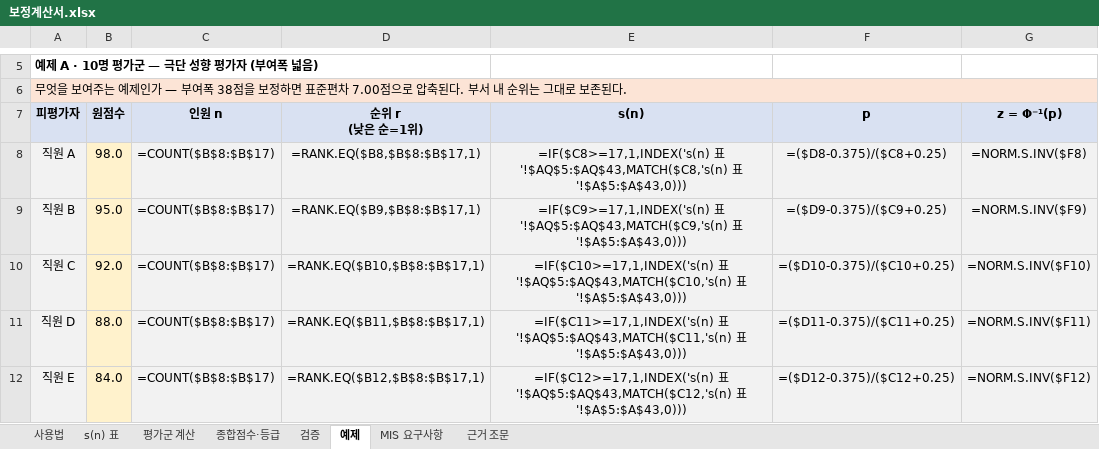
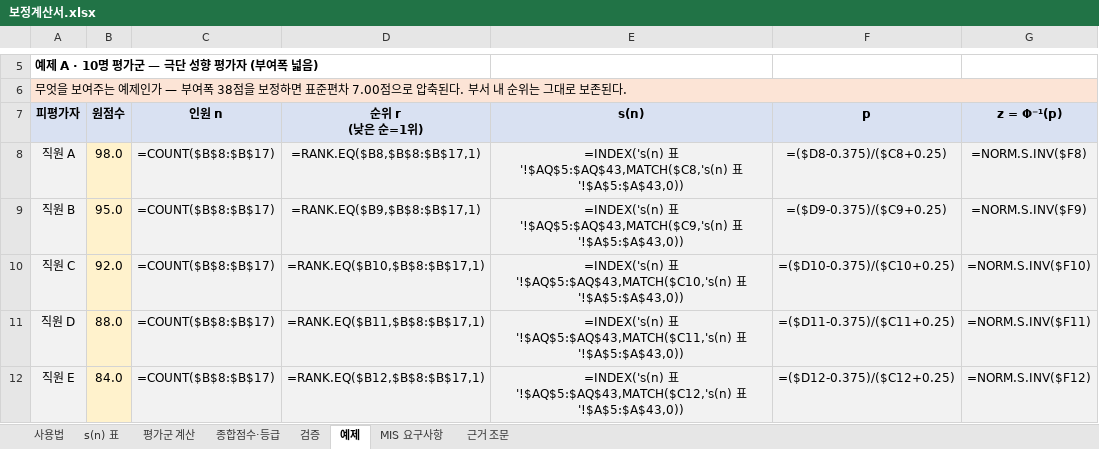
Before and after one commit to bigone-kcrew/level, an Excel workbook: tools/보정계산서.xlsx, sheet 예제, drawn as a sheet; only a part is shown, gaps mark what is left out; values as stored, in another font and other column widths than the file's, no borders; formulas without a stored value are shown as written; conditional formats not drawn; the diff covers the shown part only; the diff names each change by its address in the sheet, - before the commit and + after, or states it on an @@ line.

```diff
--- a/tools/보정계산서.xlsx (sheet 예제)
+++ b/tools/보정계산서.xlsx (sheet 예제)
-E8: =IF($C8>=17,1,INDEX('s(n) 표'!$AQ$5:$AQ$43,MATCH($C8,'s(n) 표'!$A$5:$A$43,0)))
+E8: =INDEX('s(n) 표'!$AQ$5:$AQ$43,MATCH($C8,'s(n) 표'!$A$5:$A$43,0))
-E9: =IF($C9>=17,1,INDEX('s(n) 표'!$AQ$5:$AQ$43,MATCH($C9,'s(n) 표'!$A$5:$A$43,0)))
+E9: =INDEX('s(n) 표'!$AQ$5:$AQ$43,MATCH($C9,'s(n) 표'!$A$5:$A$43,0))
-E10: =IF($C10>=17,1,INDEX('s(n) 표'!$AQ$5:$AQ$43,MATCH($C10,'s(n) 표'!$A$5:$A$43,0)))
+E10: =INDEX('s(n) 표'!$AQ$5:$AQ$43,MATCH($C10,'s(n) 표'!$A$5:$A$43,0))
-E11: =IF($C11>=17,1,INDEX('s(n) 표'!$AQ$5:$AQ$43,MATCH($C11,'s(n) 표'!$A$5:$A$43,0)))
+E11: =INDEX('s(n) 표'!$AQ$5:$AQ$43,MATCH($C11,'s(n) 표'!$A$5:$A$43,0))
-E12: =IF($C12>=17,1,INDEX('s(n) 표'!$AQ$5:$AQ$43,MATCH($C12,'s(n) 표'!$A$5:$A$43,0)))
+E12: =INDEX('s(n) 표'!$AQ$5:$AQ$43,MATCH($C12,'s(n) 표'!$A$5:$A$43,0))
```
Also changed, not shown: 23 edited cells elsewhere in this sheet, sheet 검증, sheet 평가군 계산, sheet s(n) 표, sheet 종합점수·등급, 29 other files.
